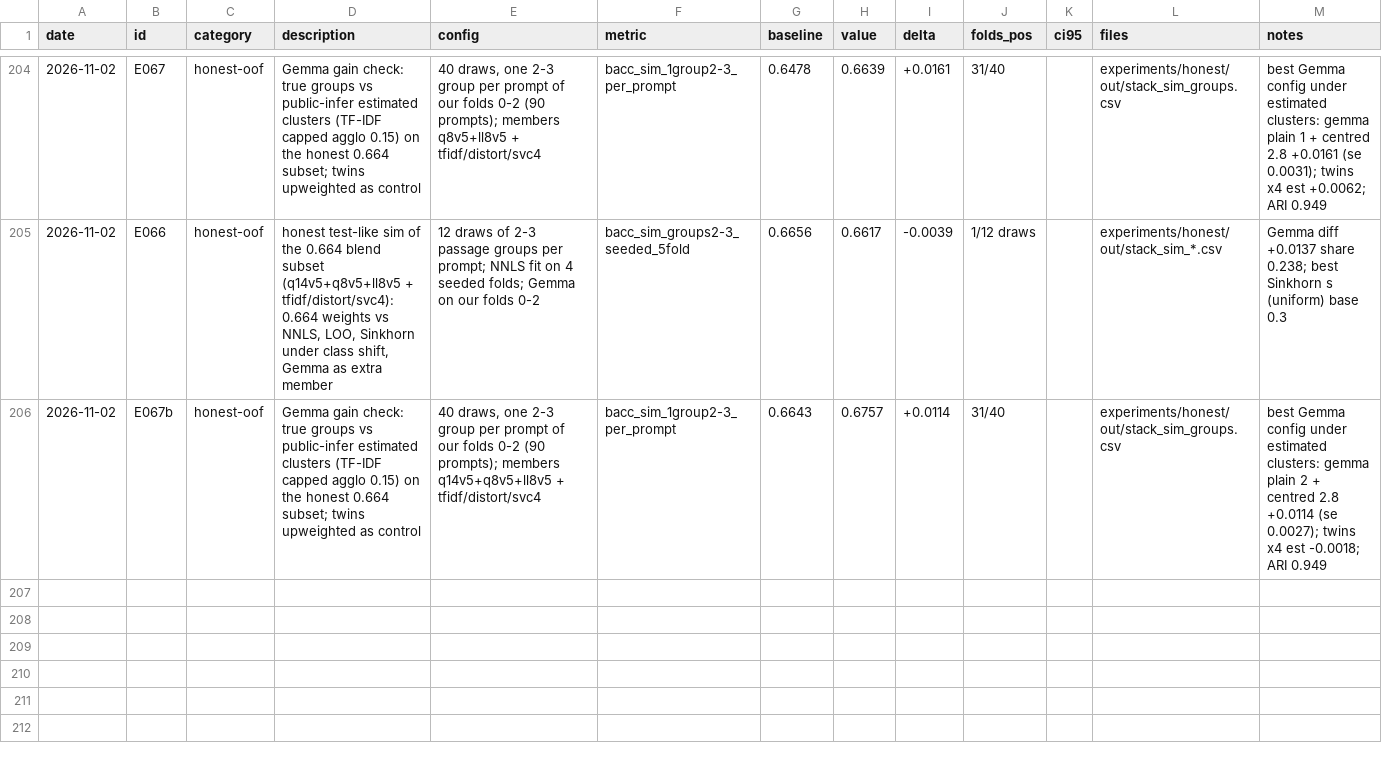
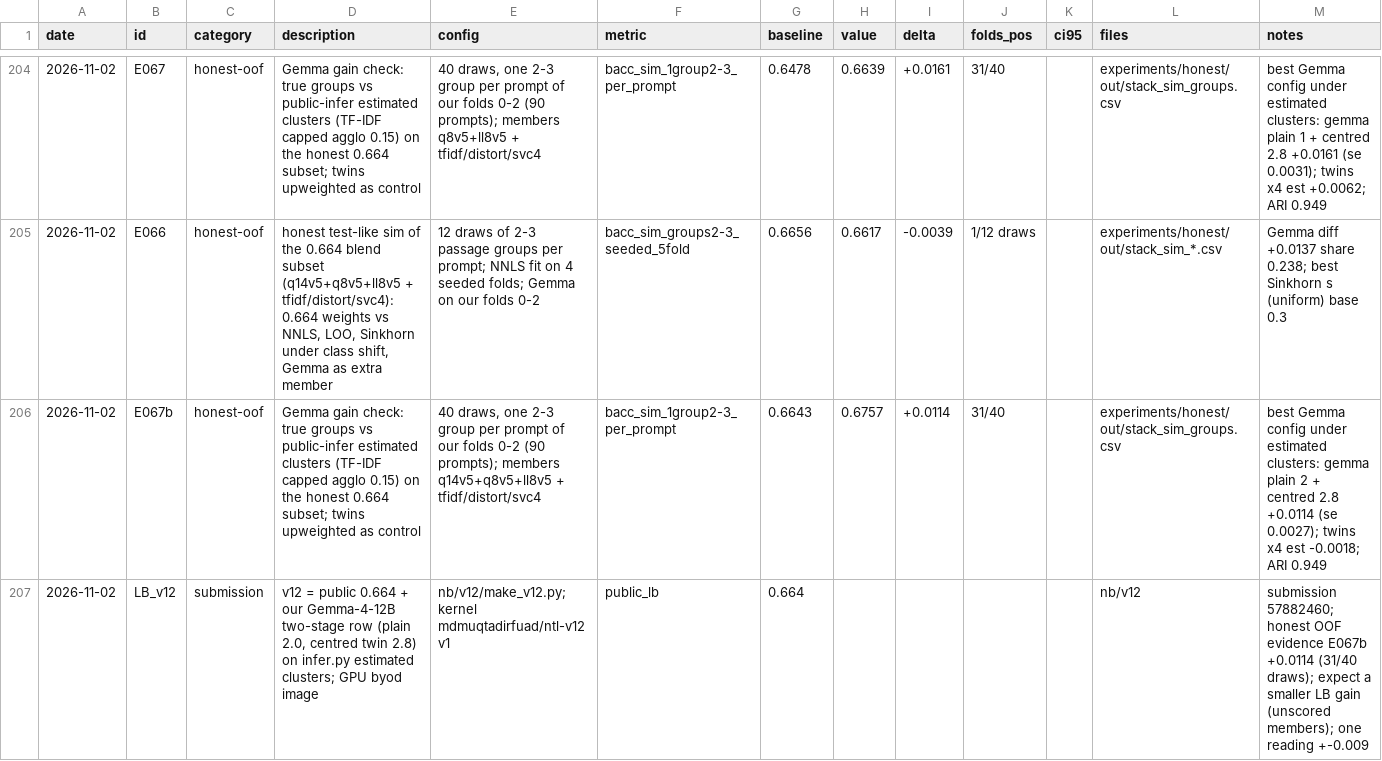
Before and after one commit to md-muqtadir-fuad/name-that-llm, a CSV file: paper/experiments.csv, drawn as a sheet; only a part is shown, gaps mark what is left out.

```diff
--- a/paper/experiments.csv
+++ b/paper/experiments.csv
@@ -206 +206,2 @@ date,id,category,description,config,metric,baseline,value,delta,folds_pos,ci95,f
 2026-11-02,E067b,honest-oof,Gemma gain check: true groups vs public-infer estimated clusters (TF-IDF capped agglo 0.15) on the honest 0.664 subset; twins upweighted as control,"40 draws, one 2-3 group per prompt of our folds 0-2 (90 prompts); members q14v5+q8v5+ll8v5 + tfidf/distort/svc4",bacc_sim_1group2-3_per_prompt,0.6643,0.6757,+0.0114,31/40,,experiments/honest/out/stack_sim_groups.csv,best Gemma config under estimated clusters: gemma plain 2 + centred 2.8 +0.0114 (se 0.0027); twins x4 est -0.0018; ARI 0.949
+2026-11-02,LB_v12,submission,"v12 = public 0.664 + our Gemma-4-12B two-stage row (plain 2.0, centred twin 2.8) on infer.py estimated clusters; GPU byod image",nb/v12/make_v12.py; kernel mdmuqtadirfuad/ntl-v12 v1,public_lb,0.664,,,,,nb/v12,submission 57882460; honest OOF evidence E067b +0.0114 (31/40 draws); expect a smaller LB gain (unscored members); one reading +-0.009
```
Also changed, not shown: paper/activity_log.csv.
